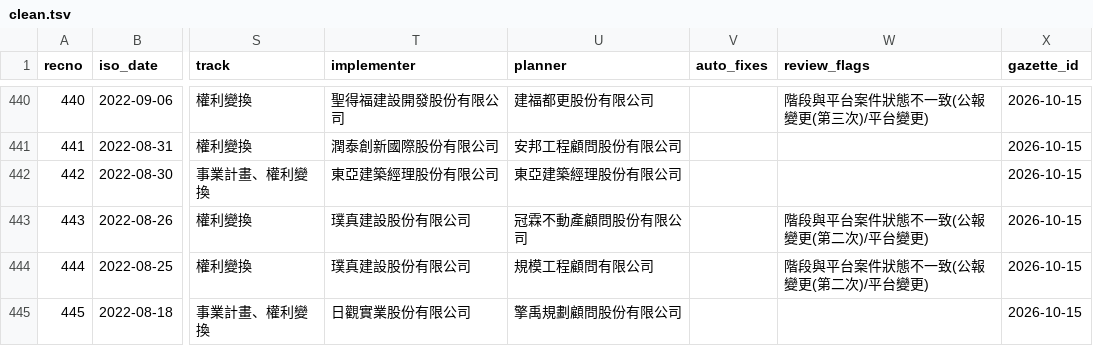
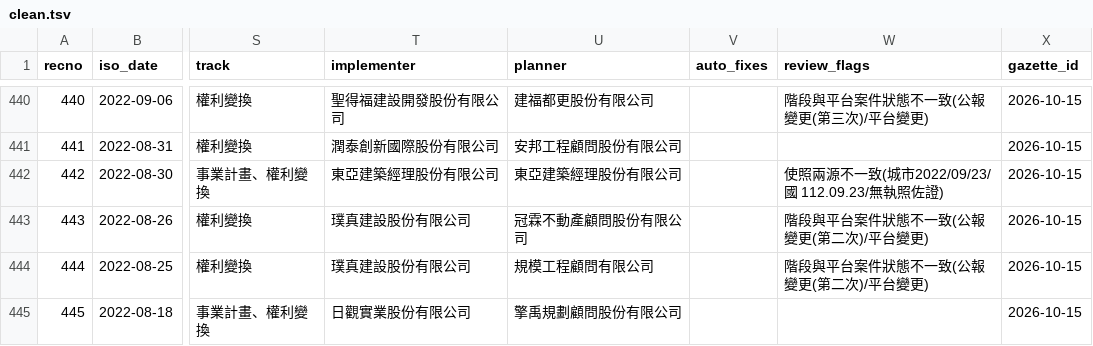
Before and after one commit to happypig/urTPE, a TSV file: data/clean.tsv, drawn as a sheet; only a part is shown, gaps mark what is left out; the diff covers the shown part only; the diff names each change by its address in the sheet, - before the commit and + after, or states it on an @@ line.

```diff
--- a/data/clean.tsv
+++ b/data/clean.tsv
-W442 (review_flags): (empty)
+W442 (review_flags): 使照兩源不一致(城市2022/09/23/國 112.09.23/無執照佐證)
```
Also changed, not shown: 22 edited cells elsewhere in this file, 4 other files.
